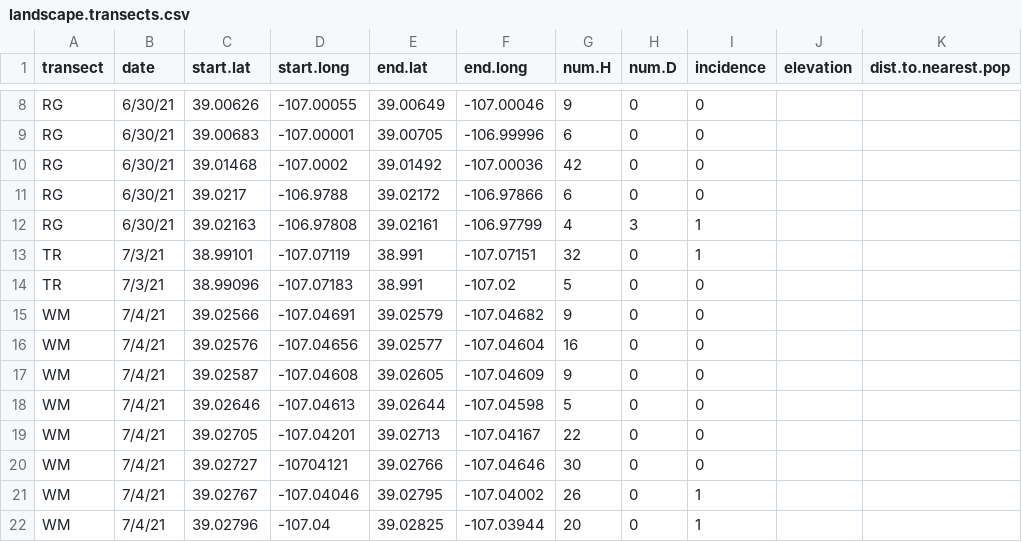
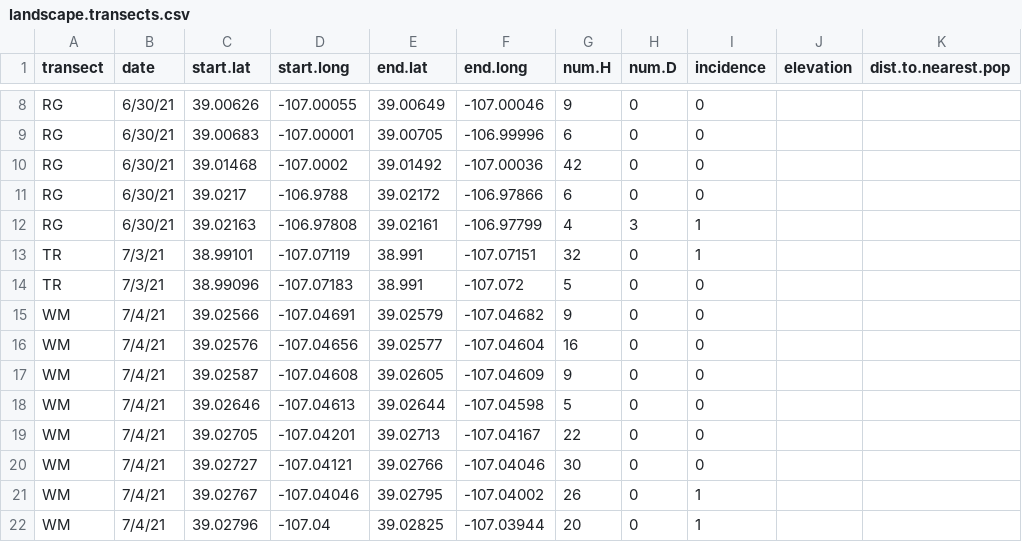
Before and after one commit to ianfmiller/flax.rust, a CSV file: data/landscape.transect.data/landscape.transects.csv, drawn as a sheet; only a part is shown, gaps mark what is left out.

Commit message:
correct data

```diff
--- a/data/landscape.transect.data/landscape.transects.csv
+++ b/data/landscape.transect.data/landscape.transects.csv
@@ -13,3 +13,3 @@ RG,6/30/21,39.02163,-106.97808,39.02161,-106.97799,4,3,1,,
 TR,7/3/21,38.99101,-107.07119,38.991,-107.07151,32,0,1,,
-TR,7/3/21,38.99096,-107.07183,38.991,-107.02,5,0,0,,
+TR,7/3/21,38.99096,-107.07183,38.991,-107.072,5,0,0,,
 WM,7/4/21,39.02566,-107.04691,39.02579,-107.04682,9,0,0,,
@@ -19,3 +19,3 @@ WM,7/4/21,39.02646,-107.04613,39.02644,-107.04598,5,0,0,,
 WM,7/4/21,39.02705,-107.04201,39.02713,-107.04167,22,0,0,,
-WM,7/4/21,39.02727,-10704121,39.02766,-107.04646,30,0,0,,
+WM,7/4/21,39.02727,-107.04121,39.02766,-107.04046,30,0,0,,
 WM,7/4/21,39.02767,-107.04046,39.02795,-107.04002,26,0,1,,
```
